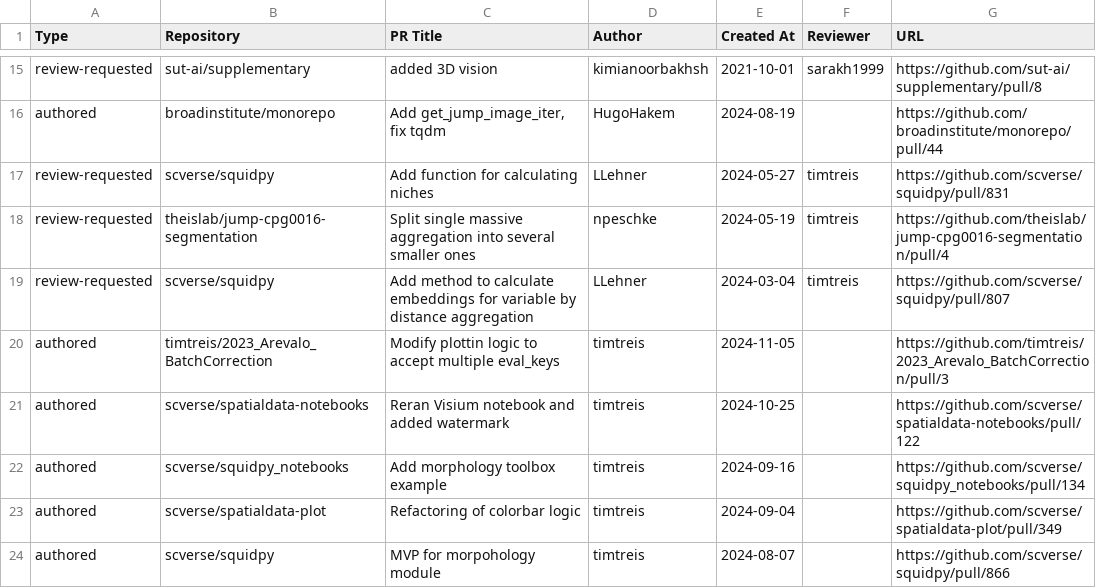
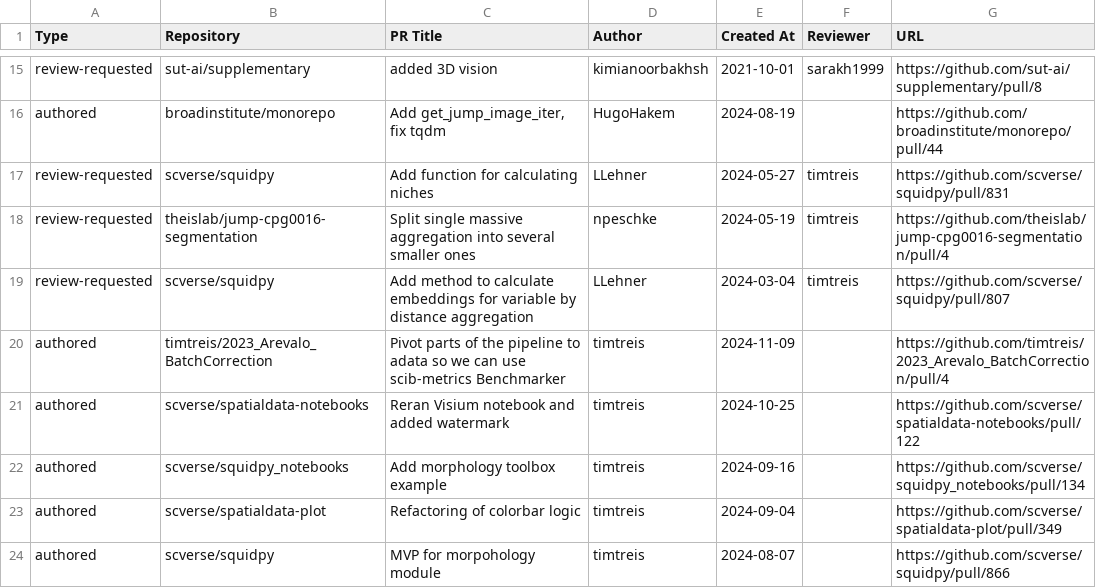
Before and after one commit to broadinstitute/heimdall, a CSV file: pr.csv, drawn as a sheet; only a part is shown, gaps mark what is left out.

```diff
--- a/pr.csv
+++ b/pr.csv
@@ -19,3 +19,3 @@
 "review-requested","scverse/squidpy","Add method to calculate embeddings for variable by distance aggregation","LLehner","2024-03-04","timtreis","https://github.com/scverse/squidpy/pull/807"
-"authored","timtreis/2023_Arevalo_BatchCorrection","Modify plottin logic to accept multiple eval_keys","timtreis","2024-11-05","","https://github.com/timtreis/2023_Arevalo_BatchCorrection/pull/3"
+"authored","timtreis/2023_Arevalo_BatchCorrection","Pivot parts of the pipeline to adata so we can use scib-metrics Benchmarker","timtreis","2024-11-09","","https://github.com/timtreis/2023_Arevalo_BatchCorrection/pull/4"
 "authored","scverse/spatialdata-notebooks","Reran Visium notebook and added watermark","timtreis","2024-10-25","","https://github.com/scverse/spatialdata-notebooks/pull/122"
```
